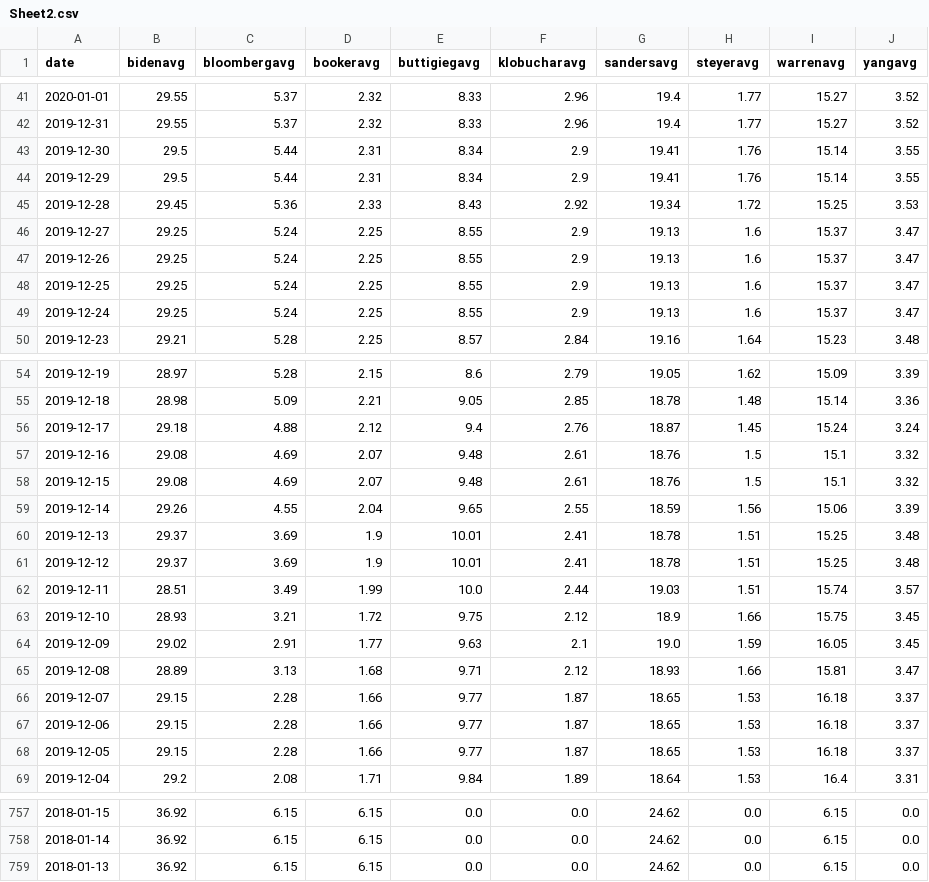
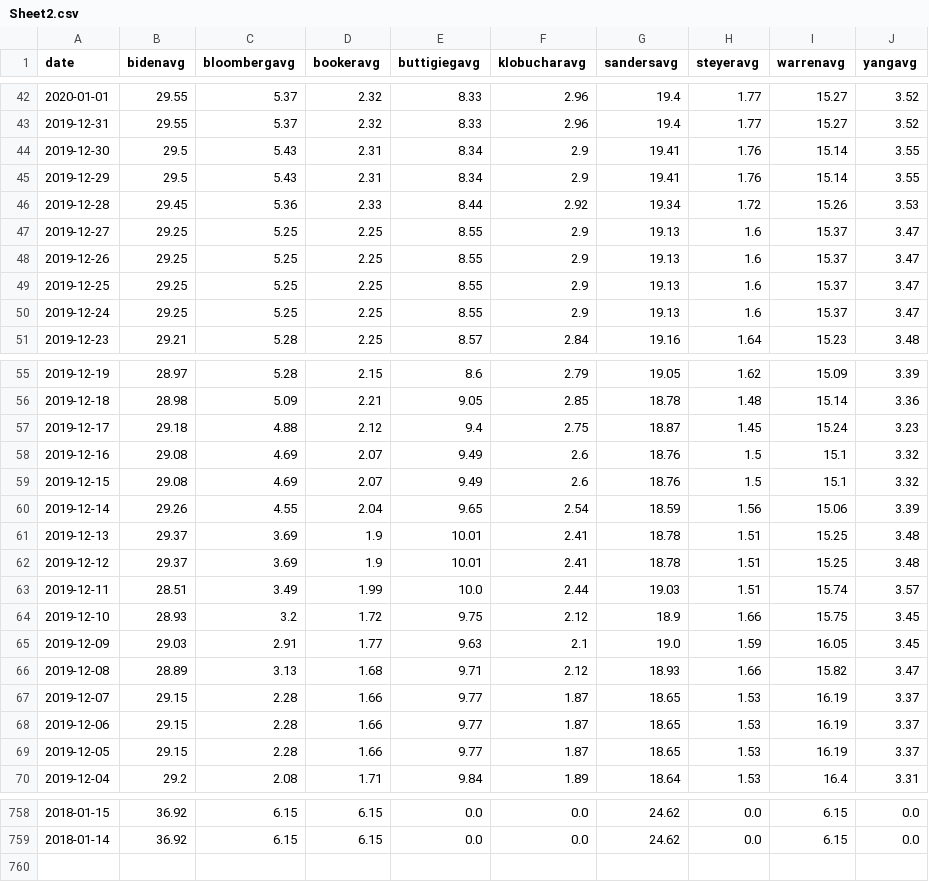
Before and after one commit to ben2vec/jhkforecasts, a CSV file: democratic_primary/Sheet2.csv, drawn as a sheet; only a part is shown, gaps mark what is left out; the diff covers the shown part only.

```diff
--- a/democratic_primary/Sheet2.csv
+++ b/democratic_primary/Sheet2.csv
@@ -42,9 +43,9 @@ date,bidenavg,bloombergavg,bookeravg,buttigiegavg,klobucharavg,sandersavg,steyer
 2019-12-31,29.55,5.37,2.32,8.33,2.96,19.4,1.77,15.27,3.52
-2019-12-30,29.5,5.44,2.31,8.34,2.9,19.41,1.76,15.14,3.55
-2019-12-29,29.5,5.44,2.31,8.34,2.9,19.41,1.76,15.14,3.55
-2019-12-28,29.45,5.36,2.33,8.43,2.92,19.34,1.72,15.25,3.53
-2019-12-27,29.25,5.24,2.25,8.55,2.9,19.13,1.6,15.37,3.47
-2019-12-26,29.25,5.24,2.25,8.55,2.9,19.13,1.6,15.37,3.47
-2019-12-25,29.25,5.24,2.25,8.55,2.9,19.13,1.6,15.37,3.47
-2019-12-24,29.25,5.24,2.25,8.55,2.9,19.13,1.6,15.37,3.47
+2019-12-30,29.5,5.43,2.31,8.34,2.9,19.41,1.76,15.14,3.55
+2019-12-29,29.5,5.43,2.31,8.34,2.9,19.41,1.76,15.14,3.55
+2019-12-28,29.45,5.36,2.33,8.44,2.92,19.34,1.72,15.26,3.53
+2019-12-27,29.25,5.25,2.25,8.55,2.9,19.13,1.6,15.37,3.47
+2019-12-26,29.25,5.25,2.25,8.55,2.9,19.13,1.6,15.37,3.47
+2019-12-25,29.25,5.25,2.25,8.55,2.9,19.13,1.6,15.37,3.47
+2019-12-24,29.25,5.25,2.25,8.55,2.9,19.13,1.6,15.37,3.47
 2019-12-23,29.21,5.28,2.25,8.57,2.84,19.16,1.64,15.23,3.48
@@ -55,6 +56,6 @@ date,bidenavg,bloombergavg,bookeravg,buttigiegavg,klobucharavg,sandersavg,steyer
 2019-12-18,28.98,5.09,2.21,9.05,2.85,18.78,1.48,15.14,3.36
-2019-12-17,29.18,4.88,2.12,9.4,2.76,18.87,1.45,15.24,3.24
-2019-12-16,29.08,4.69,2.07,9.48,2.61,18.76,1.5,15.1,3.32
-2019-12-15,29.08,4.69,2.07,9.48,2.61,18.76,1.5,15.1,3.32
-2019-12-14,29.26,4.55,2.04,9.65,2.55,18.59,1.56,15.06,3.39
+2019-12-17,29.18,4.88,2.12,9.4,2.75,18.87,1.45,15.24,3.23
+2019-12-16,29.08,4.69,2.07,9.49,2.6,18.76,1.5,15.1,3.32
+2019-12-15,29.08,4.69,2.07,9.49,2.6,18.76,1.5,15.1,3.32
+2019-12-14,29.26,4.55,2.04,9.65,2.54,18.59,1.56,15.06,3.39
 2019-12-13,29.37,3.69,1.9,10.01,2.41,18.78,1.51,15.25,3.48
@@ -62,8 +63,8 @@ date,bidenavg,bloombergavg,bookeravg,buttigiegavg,klobucharavg,sandersavg,steyer
 2019-12-11,28.51,3.49,1.99,10.0,2.44,19.03,1.51,15.74,3.57
-2019-12-10,28.93,3.21,1.72,9.75,2.12,18.9,1.66,15.75,3.45
-2019-12-09,29.02,2.91,1.77,9.63,2.1,19.0,1.59,16.05,3.45
-2019-12-08,28.89,3.13,1.68,9.71,2.12,18.93,1.66,15.81,3.47
-2019-12-07,29.15,2.28,1.66,9.77,1.87,18.65,1.53,16.18,3.37
-2019-12-06,29.15,2.28,1.66,9.77,1.87,18.65,1.53,16.18,3.37
-2019-12-05,29.15,2.28,1.66,9.77,1.87,18.65,1.53,16.18,3.37
+2019-12-10,28.93,3.2,1.72,9.75,2.12,18.9,1.66,15.75,3.45
+2019-12-09,29.03,2.91,1.77,9.63,2.1,19.0,1.59,16.05,3.45
+2019-12-08,28.89,3.13,1.68,9.71,2.12,18.93,1.66,15.82,3.47
+2019-12-07,29.15,2.28,1.66,9.77,1.87,18.65,1.53,16.19,3.37
+2019-12-06,29.15,2.28,1.66,9.77,1.87,18.65,1.53,16.19,3.37
+2019-12-05,29.15,2.28,1.66,9.77,1.87,18.65,1.53,16.19,3.37
 2019-12-04,29.2,2.08,1.71,9.84,1.89,18.64,1.53,16.4,3.31
@@ -758,2 +759 @@ date,bidenavg,bloombergavg,bookeravg,buttigiegavg,klobucharavg,sandersavg,steyer
 2018-01-14,36.92,6.15,6.15,0.0,0.0,24.62,0.0,6.15,0.0
-2018-01-13,36.92,6.15,6.15,0.0,0.0,24.62,0.0,6.15,0.0
```
Also changed, not shown: 1 added row and 96 edited cells elsewhere in this file, democratic_primary/candbubblemaps.csv, democratic_primary/delegates.csv, 12 other files.
